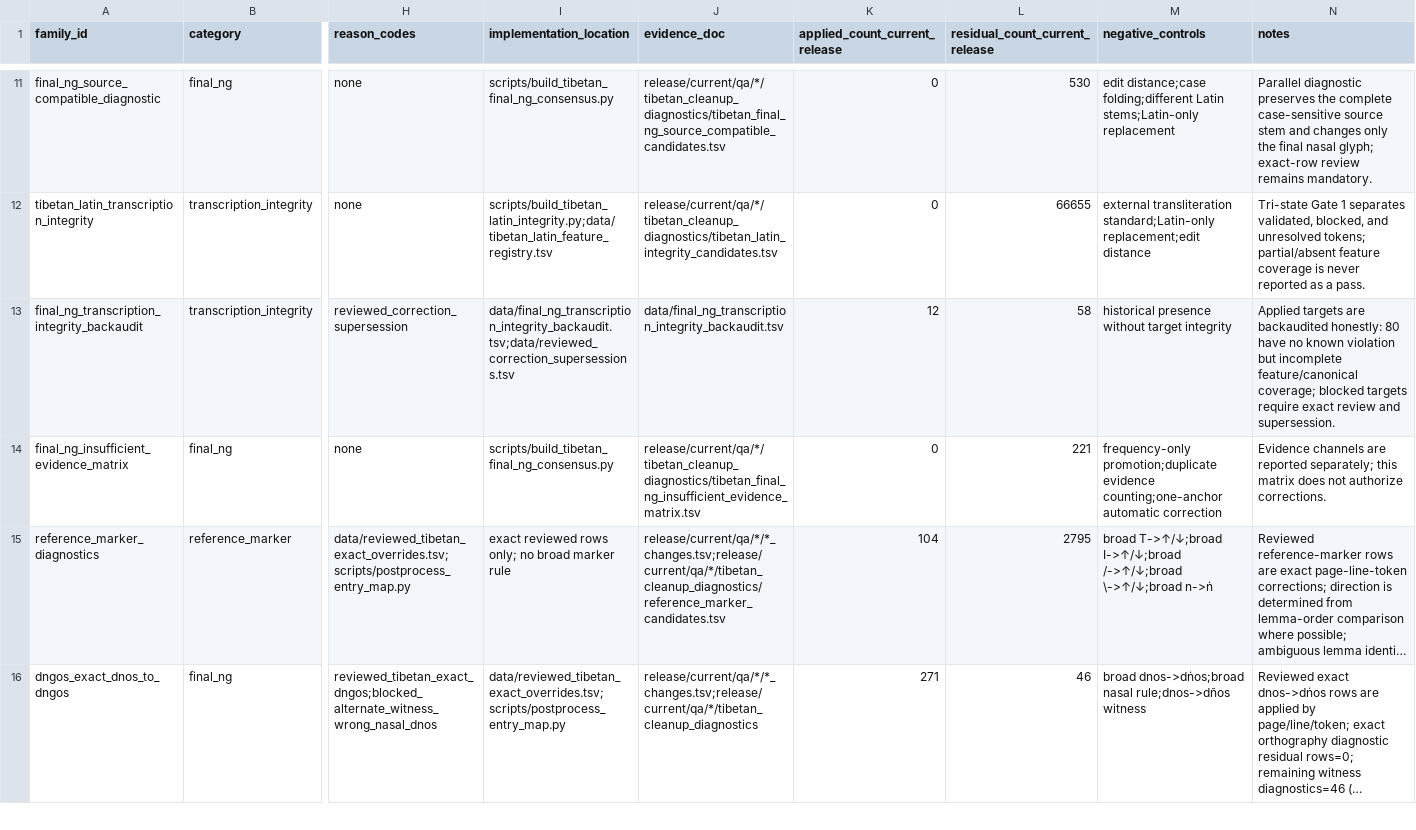
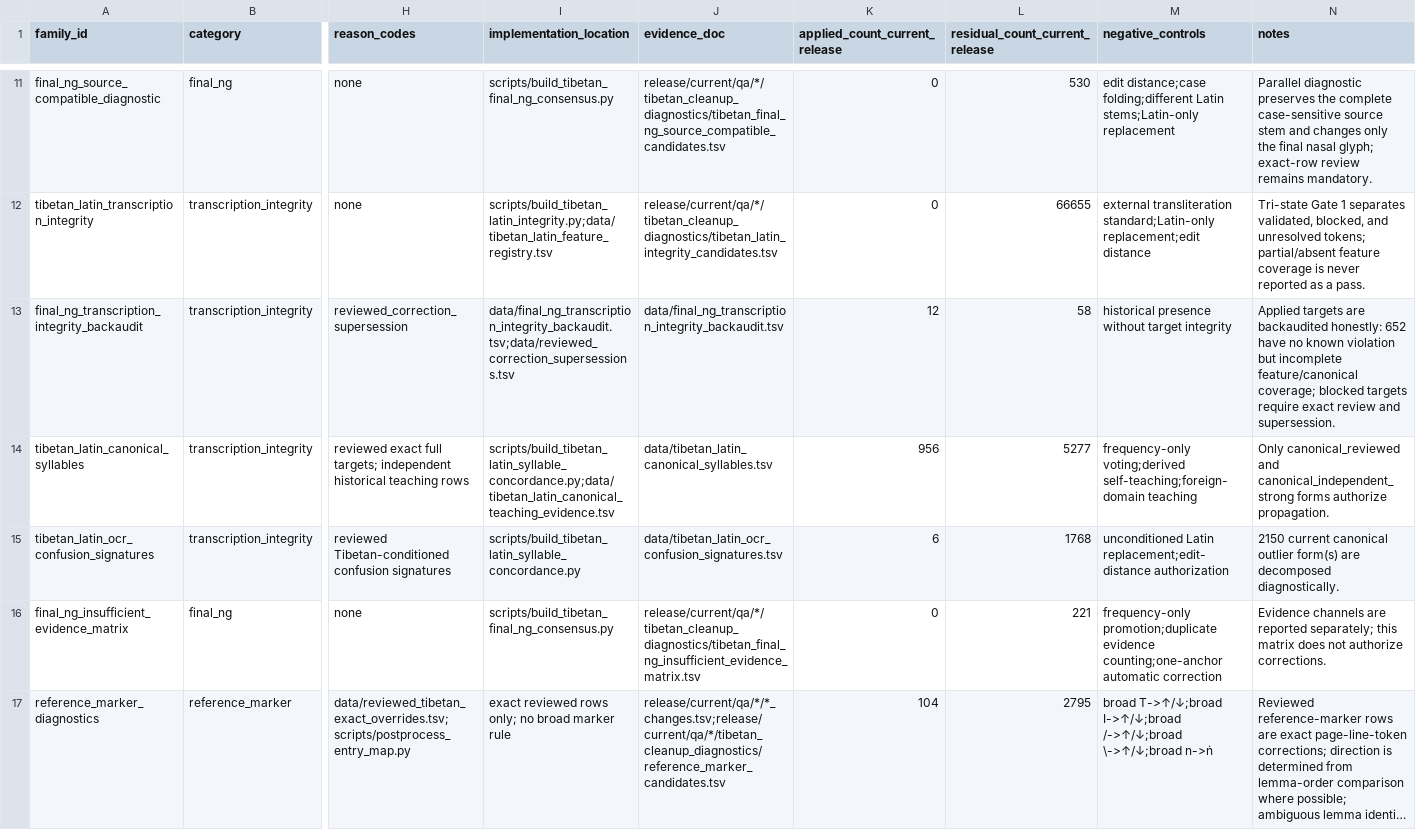
Before and after one commit to nh36/WtSOCR, a TSV file: data/correction_families.tsv, drawn as a sheet; only a part is shown, gaps mark what is left out; the shorter side is filled out with more unchanged rows; long unchanged cells end in …; rows hold the shown columns only; the diff names each change by its address in the sheet, - before the commit and + after, or states it on an @@ line.

Commit message:
Harden canonical teaching provenance and OCR signatures

```diff
--- a/data/correction_families.tsv
+++ b/data/correction_families.tsv
-N13 (notes): …backaudited honestly: 80 have no…
+N13 (notes): …backaudited honestly: 652 have no…
+row 14: tibetan_latin_canonical_syllables | transcription_integrity | reviewed exact full targets; independent historical teaching rows | scripts/build_tibetan_latin_syllable_concordance.py;data/tibetan_latin_canonical_teaching_evidence.tsv | data/tibetan_latin_canonical_syllables.tsv | 956 | 5277 | frequency-only voting;derived self-teaching;foreign-domain teaching | Only canonical_reviewed and canonical_independent_strong forms authorize propagation.
+row 15: tibetan_latin_ocr_confusion_signatures | transcription_integrity | reviewed Tibetan-conditioned confusion signatures | scripts/build_tibetan_latin_syllable_concordance.py | data/tibetan_latin_ocr_confusion_signatures.tsv | 6 | 1768 | unconditioned Latin replacement;edit-distance authorization | 2150 current canonical outlier form(s) are decomposed diagnostically.
```
Also changed, not shown: data/final_ng_historical_witness_audit.tsv, data/reviewed_tibetan_transcription_exceptions.tsv, 18 other files.
